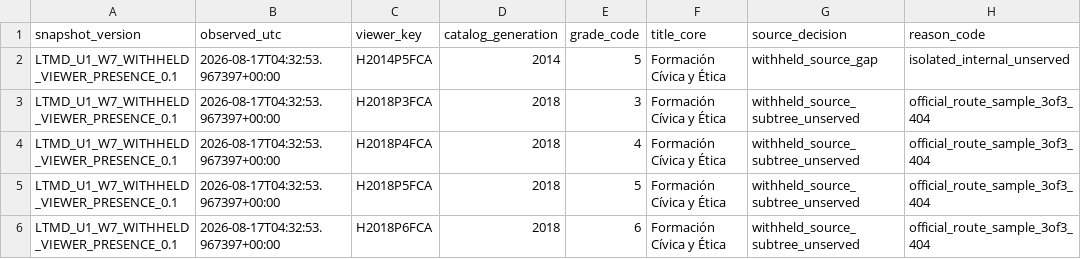
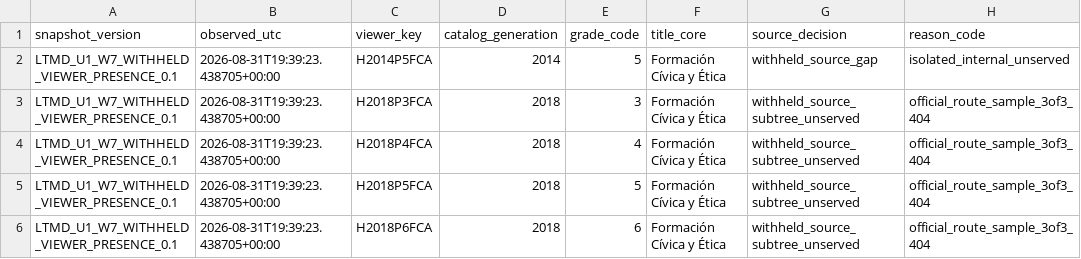
Before and after one commit to fersandovalgtz/libro-texto-mexicano-digital, a CSV file: data/catalog/ltmd_u1_w7_withheld_viewer_presence.csv, drawn as a sheet; only a part is shown; the diff names each change by its address in the sheet, - before the commit and + after, or states it on an @@ line.

```diff
--- a/data/catalog/ltmd_u1_w7_withheld_viewer_presence.csv
+++ b/data/catalog/ltmd_u1_w7_withheld_viewer_presence.csv
-B2:B6 (observed_utc): 2026-08-17T04:32:53.967397+00:00
+B2:B6 (observed_utc): 2026-08-31T19:39:23.438705+00:00
```
Also changed, not shown: 1 other file.
